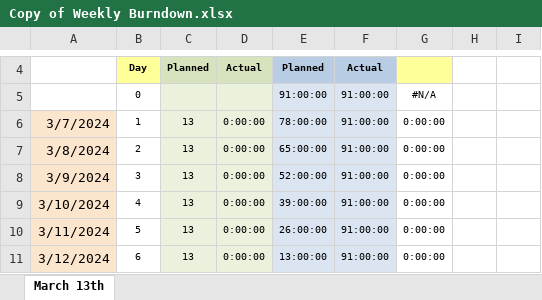
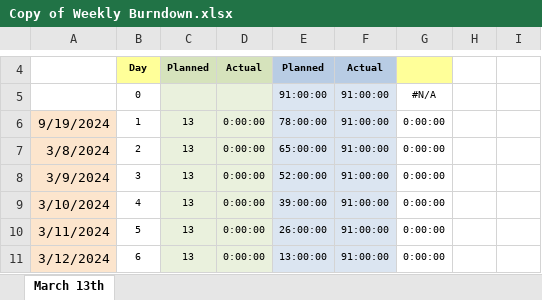
Before and after one commit to remker1/7SecsToFreedom, an Excel workbook: Copy of Weekly Burndown.xlsx, sheet March 13th, drawn as a sheet; only a part is shown, gaps mark what is left out; values as stored, in another font and other column widths than the file's, no borders; charts and pictures not drawn; the diff names each change by its address in the sheet, - before the commit and + after, or states it on an @@ line.

```diff
--- a/Copy of Weekly Burndown.xlsx (sheet March 13th)
+++ b/Copy of Weekly Burndown.xlsx (sheet March 13th)
-A6: 3/7/2024
+A6: 9/19/2024
```
Also changed, not shown: charts or pictures, 35 other files.
